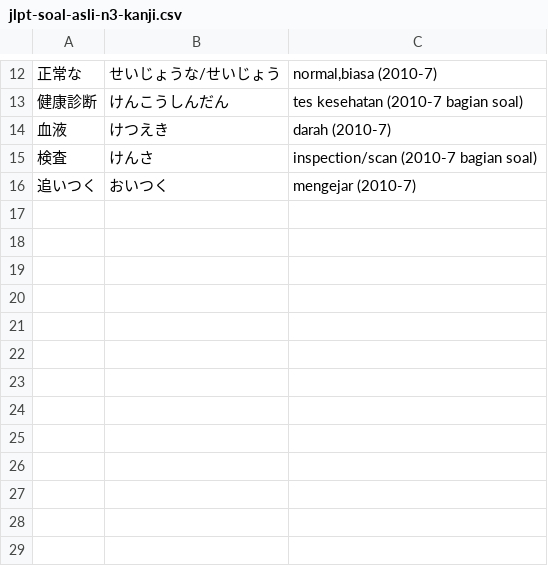
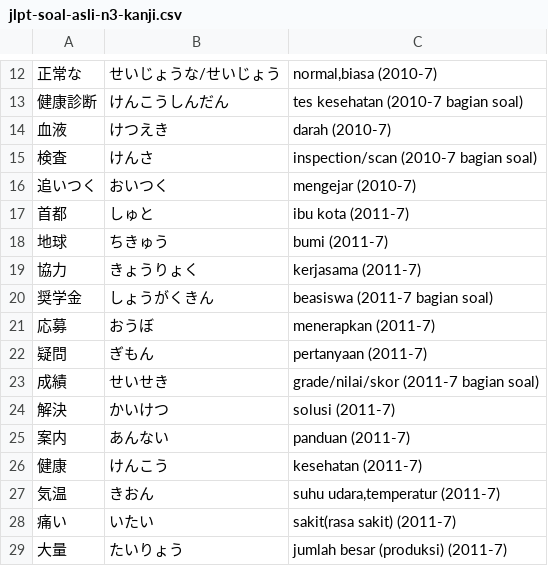
Before and after one commit to moemoe89/simple-quizify, a CSV file: jlpt-soal-asli-n3-kanji.csv, drawn as a sheet; only a part is shown, gaps mark what is left out; the diff names each change by its address in the sheet, - before the commit and + after, or states it on an @@ line.

Commit message:
feat: add soal asli kanji n3 2011-7

```diff
--- a/jlpt-soal-asli-n3-kanji.csv
+++ b/jlpt-soal-asli-n3-kanji.csv
+row 17: 首都 | しゅと | ibu kota (2011-7)
+row 18: 地球 | ちきゅう | bumi (2011-7)
+row 19: 協力 | きょうりょく | kerjasama (2011-7)
+row 20: 奨学金 | しょうがくきん | beasiswa (2011-7 bagian soal)
+row 21: 応募 | おうぼ | menerapkan (2011-7)
+row 22: 疑問 | ぎもん | pertanyaan (2011-7)
+row 23: 成績 | せいせき | grade/nilai/skor (2011-7 bagian soal)
+row 24: 解決 | かいけつ | solusi (2011-7)
+row 25: 案内 | あんない | panduan (2011-7)
+row 26: 健康 | けんこう | kesehatan (2011-7)
+row 27: 気温 | きおん | suhu udara,temperatur (2011-7)
+row 28: 痛い | いたい | sakit(rasa sakit) (2011-7)
+row 29: 大量 | たいりょう | jumlah besar (produksi) (2011-7)
```
